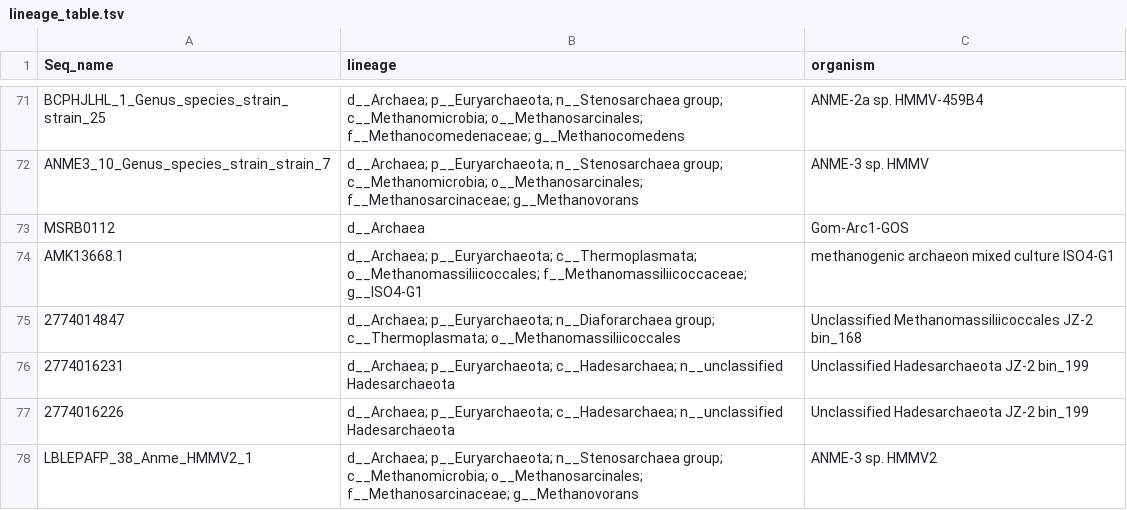
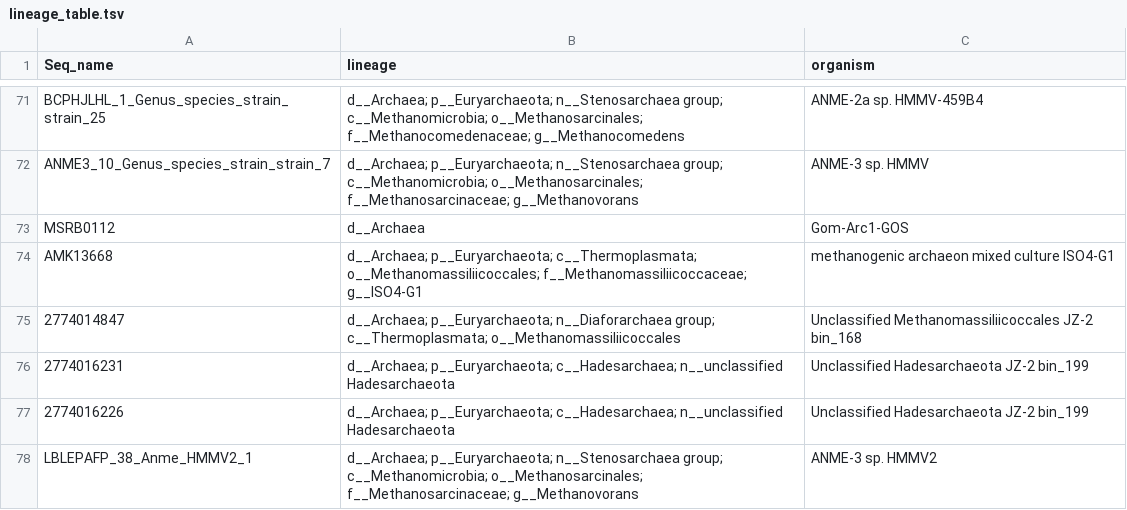
Before and after one commit to hallamlab/RefPkgs, a TSV file: Methanogenesis/McrA/lineage_table.tsv, drawn as a sheet; only a part is shown, gaps mark what is left out.

Commit message:
Fix ISO4-G1 accession

```diff
--- a/Methanogenesis/McrA/lineage_table.tsv
+++ b/Methanogenesis/McrA/lineage_table.tsv
@@ -73,3 +73,3 @@ ANME3_10_Genus_species_strain_strain_7	d__Archaea; p__Euryarchaeota; n__Stenosar
 MSRB0112	d__Archaea	Gom-Arc1-GOS
-AMK13668.1	d__Archaea; p__Euryarchaeota; c__Thermoplasmata; o__Methanomassiliicoccales; f__Methanomassiliicoccaceae; g__ISO4-G1	methanogenic archaeon mixed culture ISO4-G1
+AMK13668	d__Archaea; p__Euryarchaeota; c__Thermoplasmata; o__Methanomassiliicoccales; f__Methanomassiliicoccaceae; g__ISO4-G1	methanogenic archaeon mixed culture ISO4-G1
 2774014847	d__Archaea; p__Euryarchaeota; n__Diaforarchaea group; c__Thermoplasmata; o__Methanomassiliicoccales	Unclassified Methanomassiliicoccales JZ-2 bin_168
```
